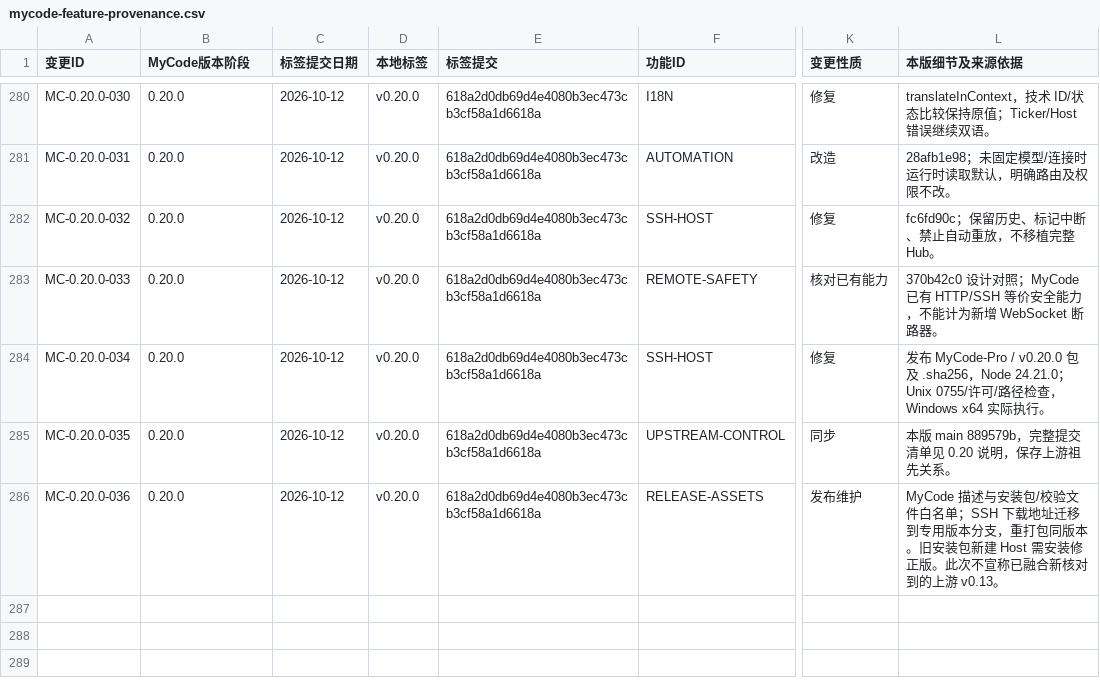
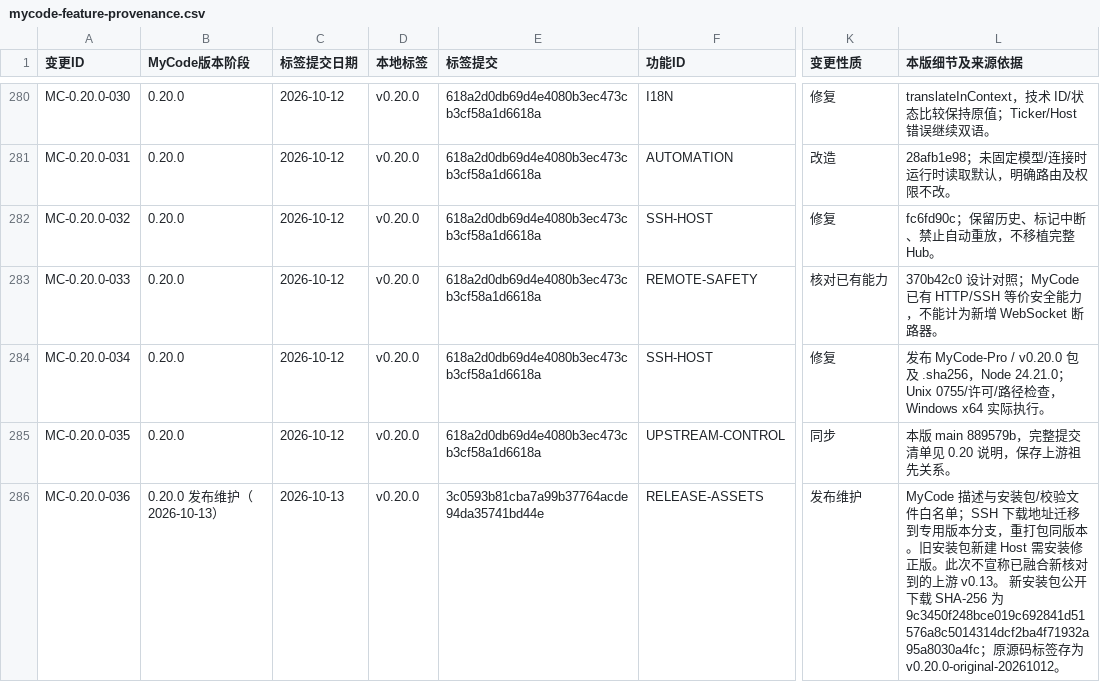
Before and after one commit to dcxa521gi/MyCode-Pro, a CSV file: docs/mycode-feature-provenance.csv, drawn as a sheet; only a part is shown, gaps mark what is left out; the diff names each change by its address in the sheet, - before the commit and + after, or states it on an @@ line.

```diff
--- a/docs/mycode-feature-provenance.csv
+++ b/docs/mycode-feature-provenance.csv
-B286 (MyCode版本阶段): 0.20.0
+B286 (MyCode版本阶段): 0.20.0 发布维护（2026-10-13）
-C286 (标签提交日期): 2026-10-12
+C286 (标签提交日期): 2026-10-13
-E286 (标签提交): 618a2d0db69d4e4080b3ec473cb3cf58a1d6618a
+E286 (标签提交): 3c0593b81cba7a99b37764acde94da35741bd44e
-L286 (本版细节及来源依据): …游 v0.13。
+L286 (本版细节及来源依据): …游 v0.13。 新安装包公开下载 SHA-256 为 9c3450f248bce019c692841d51576a8c5014314dcf2ba4f71932a95a8030a4fc；原源码标签存为 v0.20.0-original-20261012。
```
Also changed, not shown: 3 other files.
